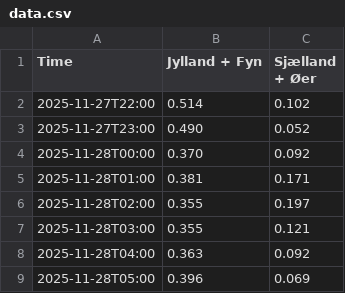
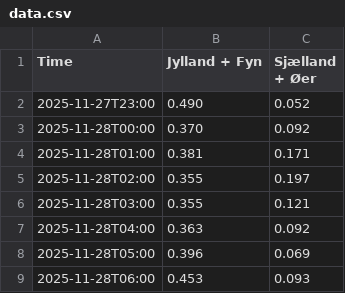
Before and after one commit to laehtv2/elpriser-chart, a CSV file: data.csv, drawn as a sheet; only a part is shown; the shorter side is filled out with more unchanged rows; the diff names each change by its address in the sheet, - before the commit and + after, or states it on an @@ line.

```diff
--- a/data.csv
+++ b/data.csv
-row 2: 2025-11-27T22:00 | 0.514 | 0.102
```
